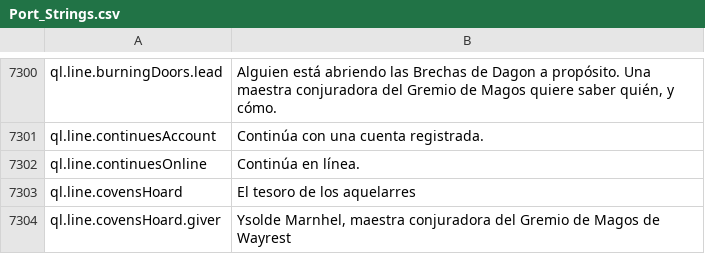
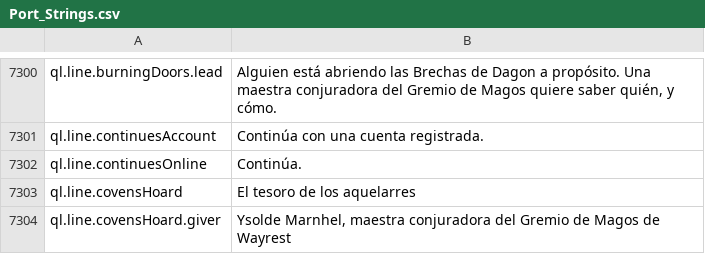
Before and after one commit to Lattymoy/daggerfall-js-source, a CSV file: locales/es/Port_Strings.csv, drawn as a sheet; only a part is shown, gaps mark what is left out.

```diff
--- a/locales/es/Port_Strings.csv
+++ b/locales/es/Port_Strings.csv
@@ -7303,3 +7303,3 @@ ql.line.burningDoors.lead,"Alguien está abriendo las Brechas de Dagon a propós
 ql.line.continuesAccount,"Continúa con una cuenta registrada."
-ql.line.continuesOnline,"Continúa en línea."
+ql.line.continuesOnline,"Continúa."
 ql.line.covensHoard,"El tesoro de los aquelarres"
```
Also changed, not shown: locales/bg/Port_Strings.csv, locales/en/Port_Strings.csv, 37 other files.
